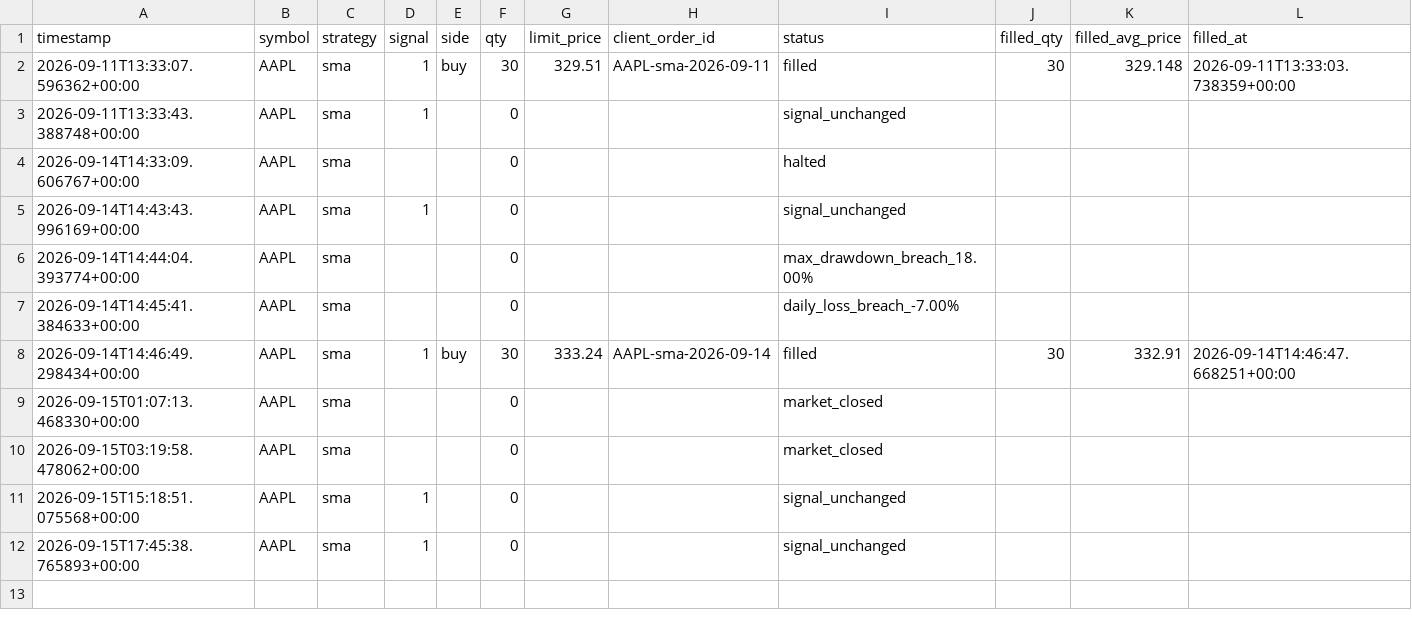
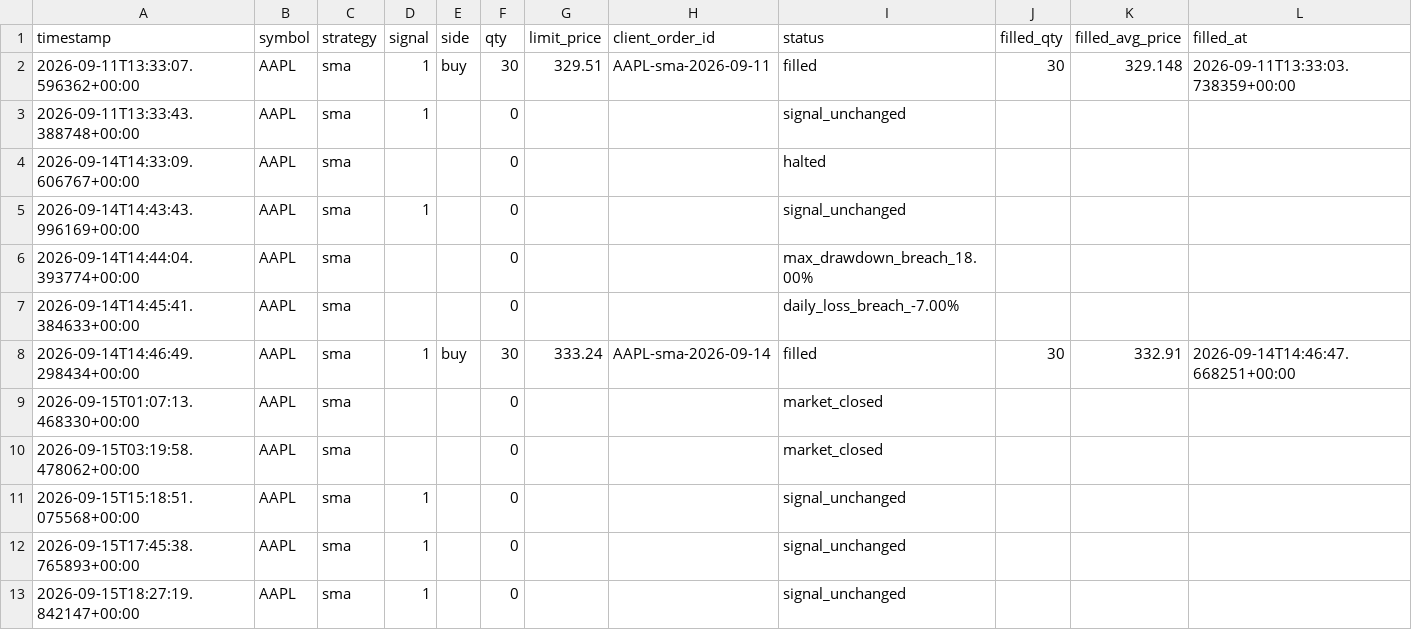
Before and after one commit to jlaprocido/AlgoSystem082026, a CSV file: data/orders/trade_log.csv, drawn as a sheet.

```diff
--- a/data/orders/trade_log.csv
+++ b/data/orders/trade_log.csv
@@ -12 +12,2 @@ timestamp,symbol,strategy,signal,side,qty,limit_price,client_order_id,status,fil
 2026-09-15T17:45:38.765893+00:00,AAPL,sma,1,,0,,,signal_unchanged,,,
+2026-09-15T18:27:19.842147+00:00,AAPL,sma,1,,0,,,signal_unchanged,,,
```
